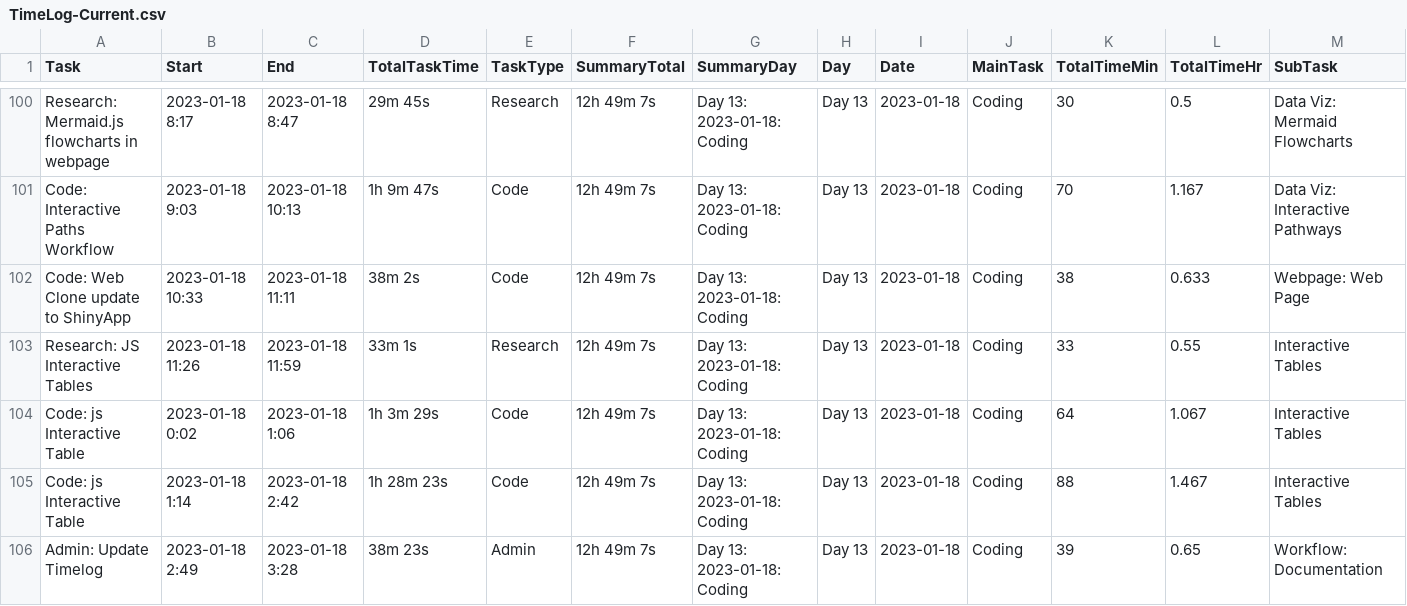
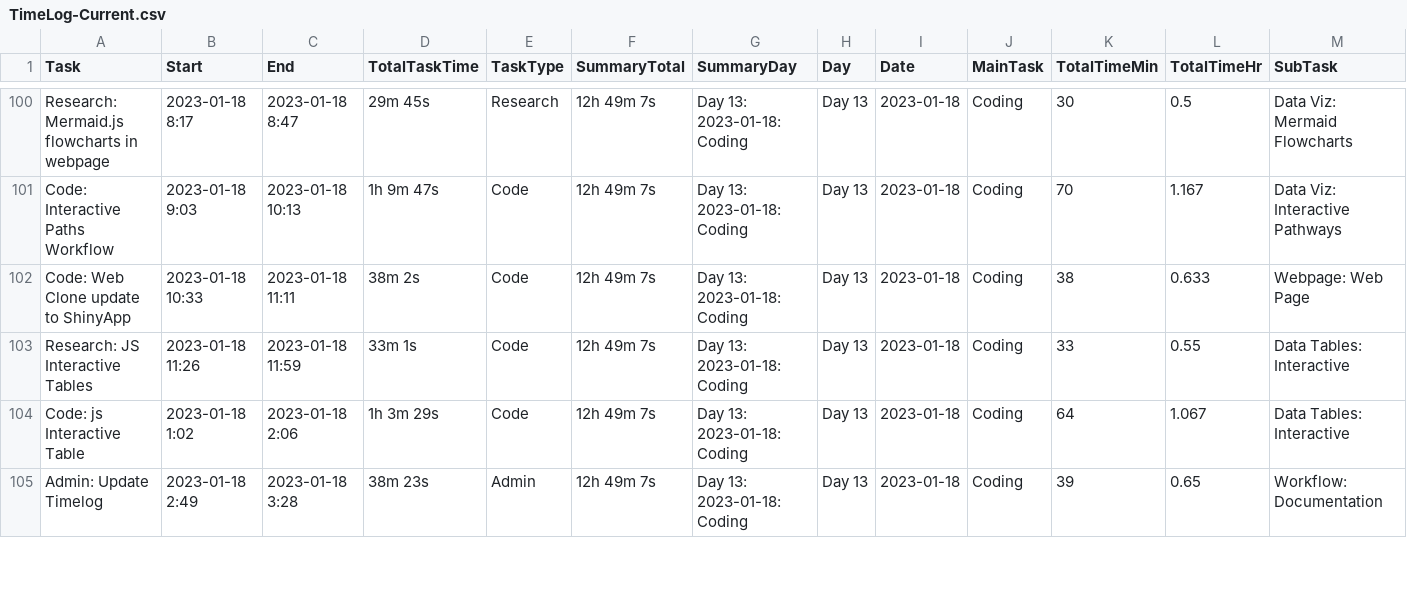
Before and after one commit to WendyAnthony/Code_Each_Day, a CSV file: My_Code/GeogInteractive/TimeLog-Current.csv, drawn as a sheet; only a part is shown, gaps mark what is left out; the diff covers the shown part only.

```diff
--- a/My_Code/GeogInteractive/TimeLog-Current.csv
+++ b/My_Code/GeogInteractive/TimeLog-Current.csv
@@ -102,5 +102,4 @@ Code: Interactive Paths Workflow,2023-01-18 9:03,2023-01-18 10:13,1h 9m 47s,Code
 Code: Web Clone update to ShinyApp,2023-01-18 10:33,2023-01-18 11:11,38m 2s,Code,12h 49m 7s,Day 13: 2023-01-18: Coding,Day 13,2023-01-18,Coding,38,0.633,Webpage: Web Page
-Research: JS Interactive Tables,2023-01-18 11:26,2023-01-18 11:59,33m 1s,Research,12h 49m 7s,Day 13: 2023-01-18: Coding,Day 13,2023-01-18,Coding,33,0.55,Interactive Tables
-Code: js Interactive Table,2023-01-18 0:02,2023-01-18 1:06,1h 3m 29s,Code,12h 49m 7s,Day 13: 2023-01-18: Coding,Day 13,2023-01-18,Coding,64,1.067,Interactive Tables
-Code: js Interactive Table,2023-01-18 1:14,2023-01-18 2:42,1h 28m 23s,Code,12h 49m 7s,Day 13: 2023-01-18: Coding,Day 13,2023-01-18,Coding,88,1.467,Interactive Tables
+Research: JS Interactive Tables,2023-01-18 11:26,2023-01-18 11:59,33m 1s,Code,12h 49m 7s,Day 13: 2023-01-18: Coding,Day 13,2023-01-18,Coding,33,0.55,Data Tables: Interactive
+Code: js Interactive Table,2023-01-18 1:02,2023-01-18 2:06,1h 3m 29s,Code,12h 49m 7s,Day 13: 2023-01-18: Coding,Day 13,2023-01-18,Coding,64,1.067,Data Tables: Interactive
 Admin: Update Timelog,2023-01-18 2:49,2023-01-18 3:28,38m 23s,Admin,12h 49m 7s,Day 13: 2023-01-18: Coding,Day 13,2023-01-18,Coding,39,0.65,Workflow: Documentation
```
Also changed, not shown: 1 added row and 28 edited cells elsewhere in this file, 5 other files.
